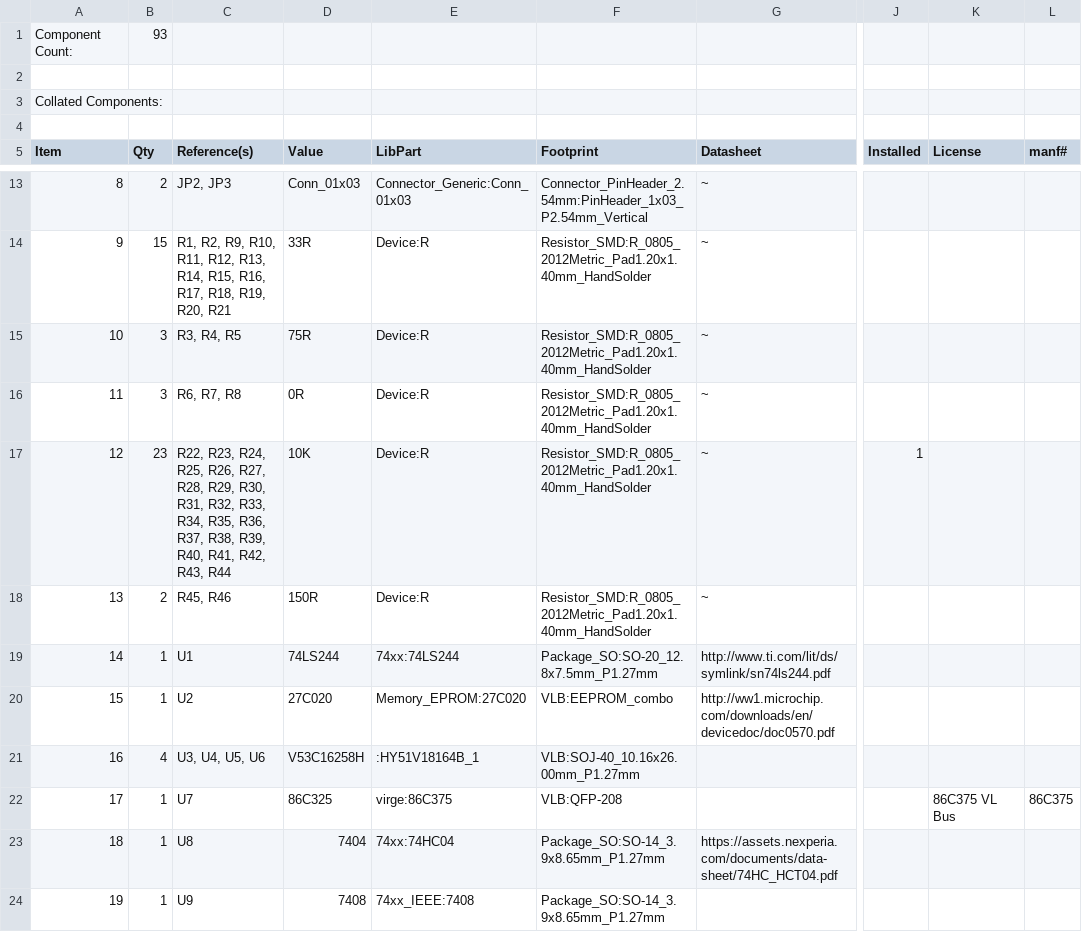
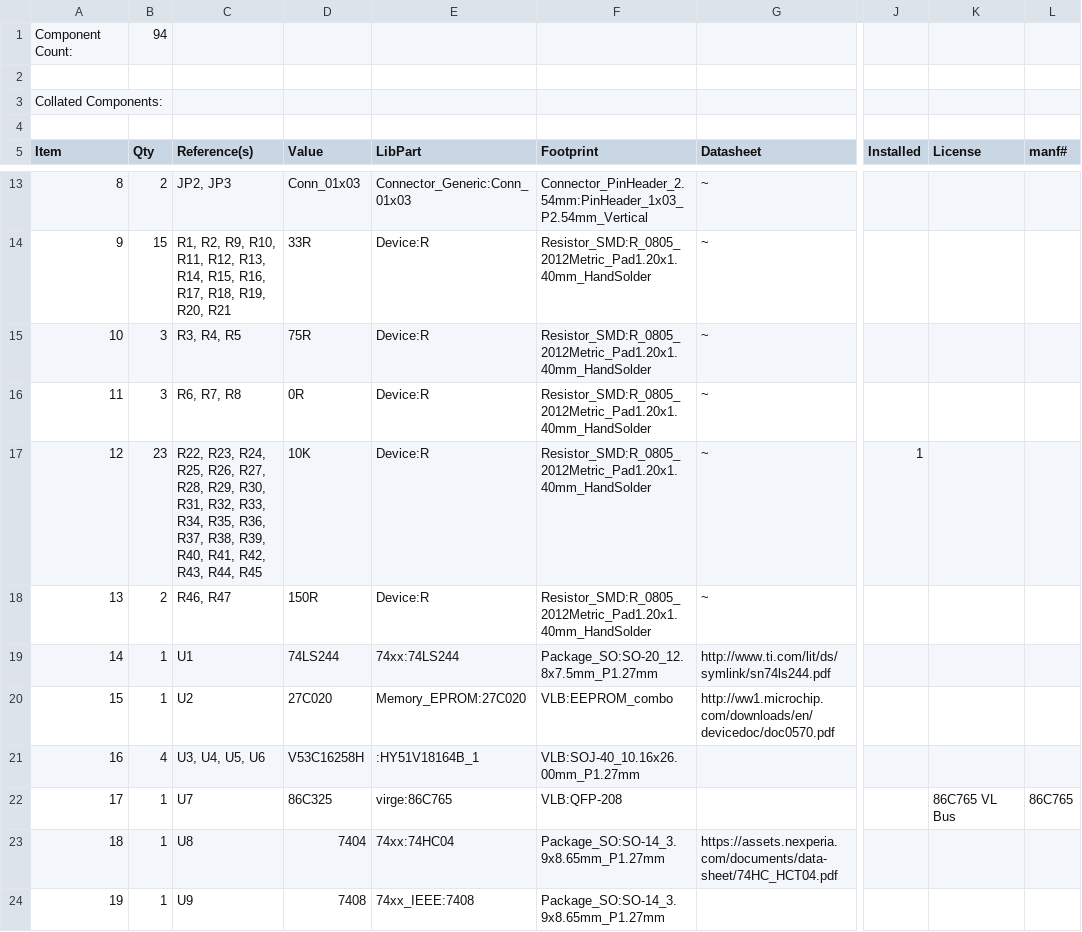
Before and after one commit to computerguy096/Prometheus-VLB, a CSV file: kicad/virge-vlb.csv, drawn as a sheet; only a part is shown, gaps mark what is left out; the diff names each change by its address in the sheet, - before the commit and + after, or states it on an @@ line.

```diff
--- a/kicad/virge-vlb.csv
+++ b/kicad/virge-vlb.csv
-B1 (Qty): 93
+B1 (Qty): 94
-C17 (Reference(s)): …R42, R43, R44
+C17 (Reference(s)): …R42, R43, R44, R45
-C18 (Reference(s)): R45, R46
+C18 (Reference(s)): R46, R47
-E22 (LibPart): virge:86C375
+E22 (LibPart): virge:86C765
-K22 (License): 86C375 VL Bus
+K22 (License): 86C765 VL Bus
-L22 (manf#): 86C375
+L22 (manf#): 86C765
```
Also changed, not shown: 15 other files.
